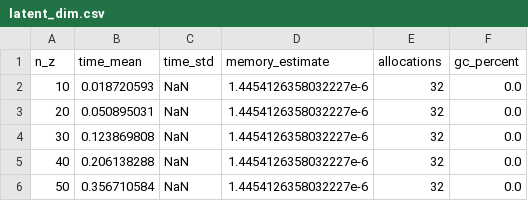
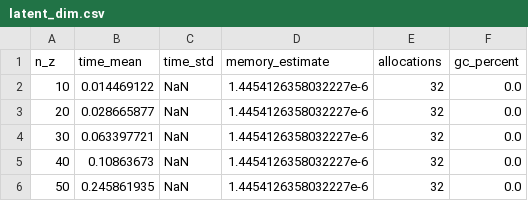
Before and after one commit to PritRaj1/KAEM, a CSV file: benches/results/latent_dim.csv, drawn as a sheet.

Commit message:
fixing benches

```diff
--- a/benches/results/latent_dim.csv
+++ b/benches/results/latent_dim.csv
@@ -1,6 +1,6 @@
 n_z,time_mean,time_std,memory_estimate,allocations,gc_percent
-10,0.018720593,NaN,1.4454126358032227e-6,32,0.0
-20,0.050895031,NaN,1.4454126358032227e-6,32,0.0
-30,0.123869808,NaN,1.4454126358032227e-6,32,0.0
-40,0.206138288,NaN,1.4454126358032227e-6,32,0.0
-50,0.356710584,NaN,1.4454126358032227e-6,32,0.0
+10,0.014469122,NaN,1.4454126358032227e-6,32,0.0
+20,0.028665877,NaN,1.4454126358032227e-6,32,0.0
+30,0.063397721,NaN,1.4454126358032227e-6,32,0.0
+40,0.10863673,NaN,1.4454126358032227e-6,32,0.0
+50,0.245861935,NaN,1.4454126358032227e-6,32,0.0
```
Also changed, not shown: 8 other files.
